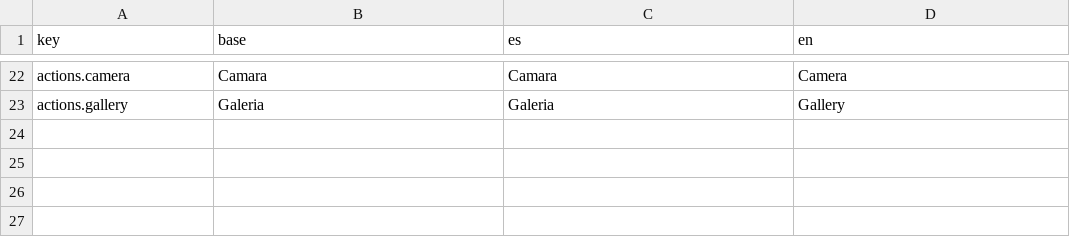
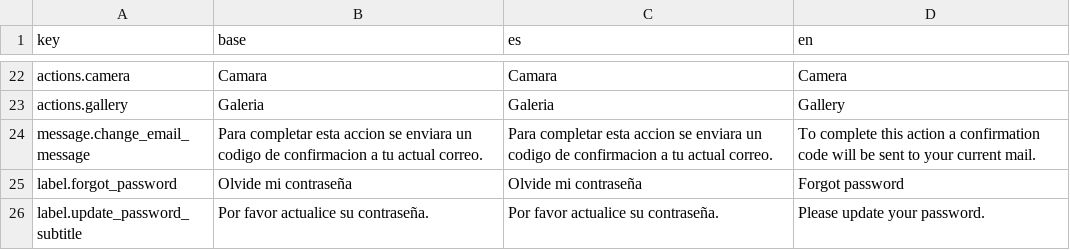
Before and after one commit to DxvidRuiz/new-comeback-client, a CSV file: src/language/translations/translations-app.csv, drawn as a sheet; only a part is shown, gaps mark what is left out.

Commit message:
password update logic

```diff
--- a/src/language/translations/translations-app.csv
+++ b/src/language/translations/translations-app.csv
@@ -23 +23,4 @@
 "actions.gallery","Galeria","Galeria","Gallery"
+"message.change_email_message","Para completar esta accion se enviara un codigo de confirmacion a tu actual correo.","Para completar esta accion se enviara un codigo de confirmacion a tu actual correo.","To complete this action a confirmation code will be sent to your current mail."
+"label.forgot_password","Olvide mi contraseña","Olvide mi contraseña","Forgot password"
+"label.update_password_subtitle","Por favor actualice su contraseña.","Por favor actualice su contraseña.","Please update your password."
```
Also changed, not shown: 10 other files.
